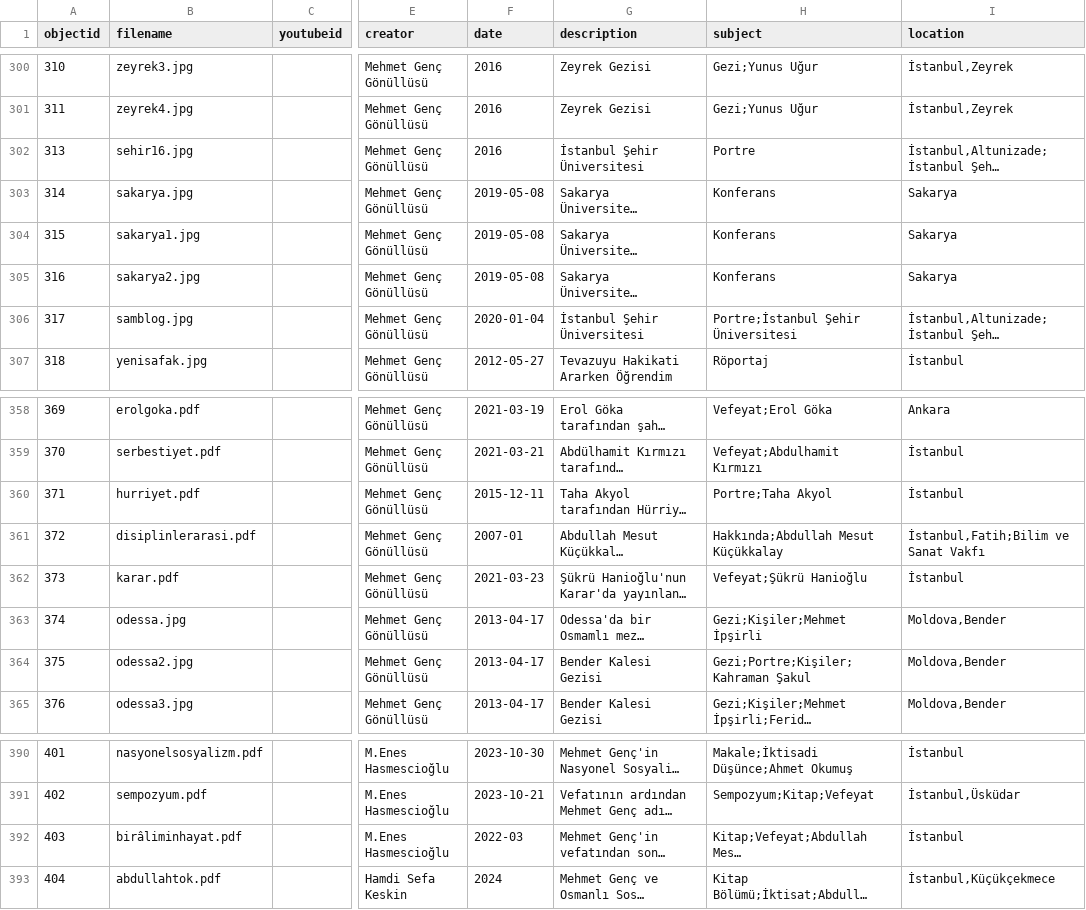
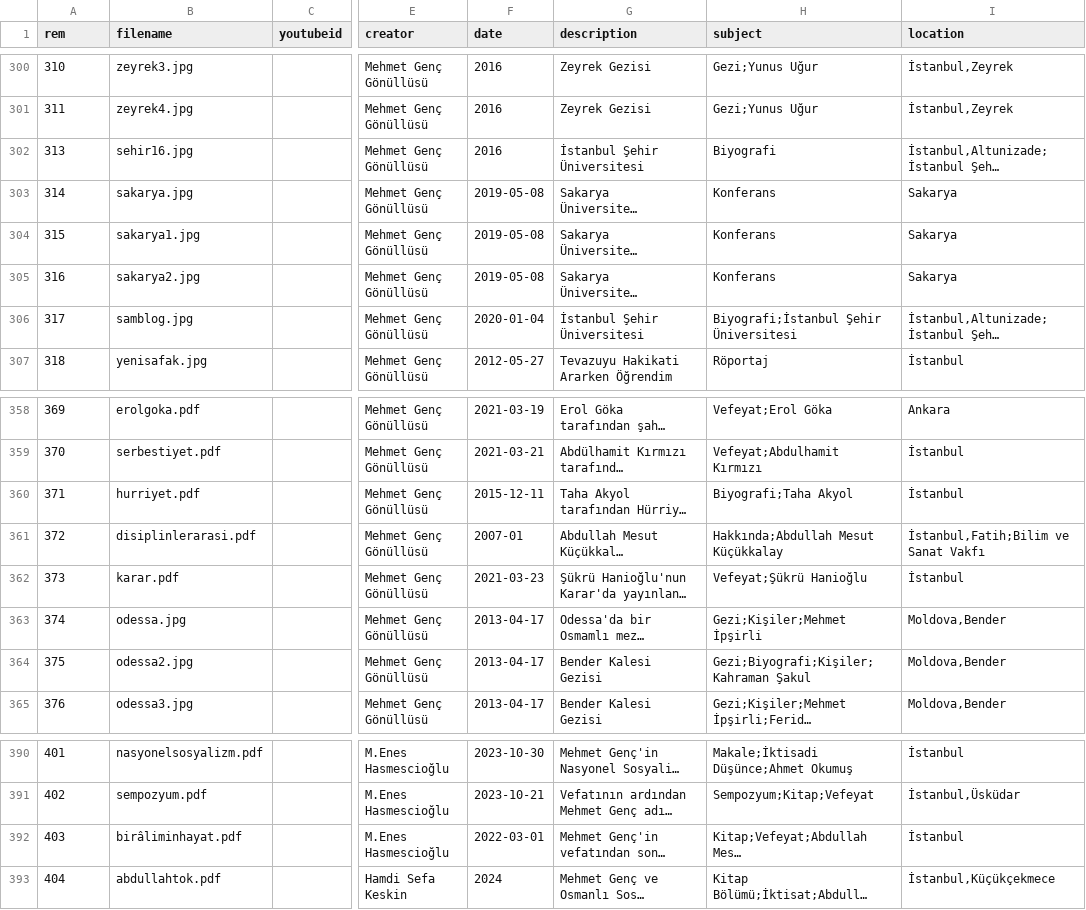
Before and after one commit to HacYolundaBirKarinca/mgenc, a CSV file: _data/collection_metadata.csv, drawn as a sheet; only a part is shown, gaps mark what is left out; long unchanged cells end in …; the diff covers the shown part only; the diff names each change by its address in the sheet, - before the commit and + after, or states it on an @@ line.

```diff
--- a/_data/collection_metadata.csv
+++ b/_data/collection_metadata.csv
-A1: objectid
+A1: rem
-H302 (subject): Portre
+H302 (subject): Biyografi
-H306 (subject): Portre;İstanbul Şehir Üniversitesi
+H306 (subject): Biyografi;İstanbul Şehir Üniversitesi
-H360 (subject): Portre;Taha Akyol
+H360 (subject): Biyografi;Taha Akyol
-H364 (subject): Gezi;Portre;Kişiler;Kahraman Şakul
+H364 (subject): Gezi;Biyografi;Kişiler;Kahraman Şakul
-F392 (date): 2022-03
+F392 (date): 2022-03-01
```
Also changed, not shown: 1 added row, 1 removed row and 36 edited cells elsewhere in this file.
